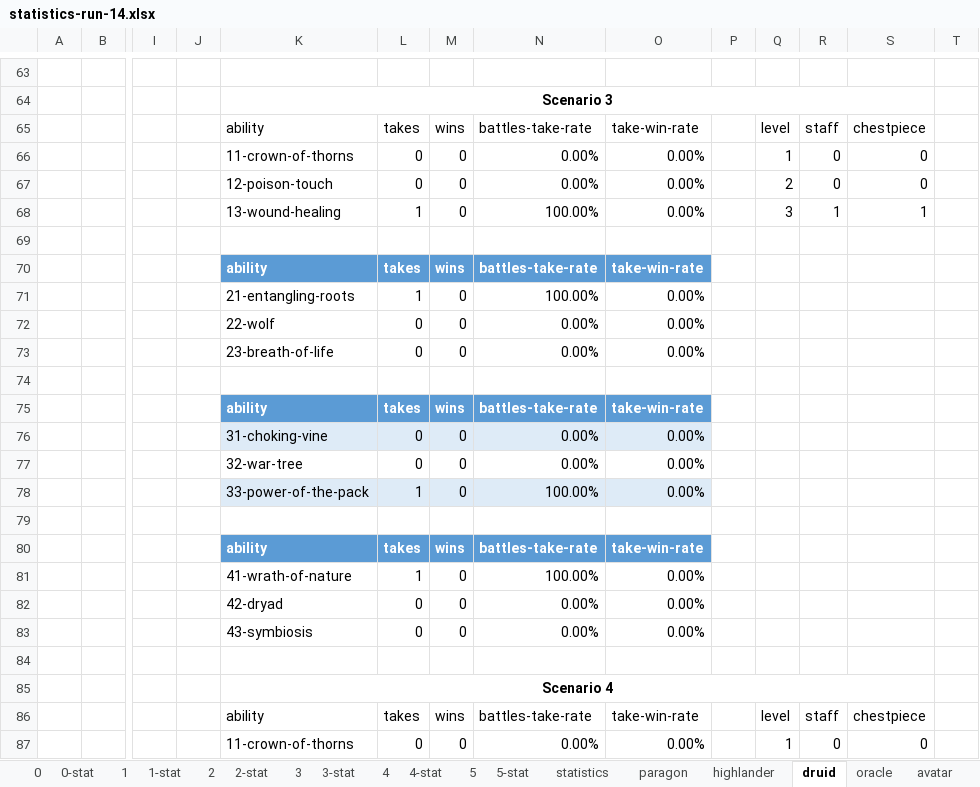
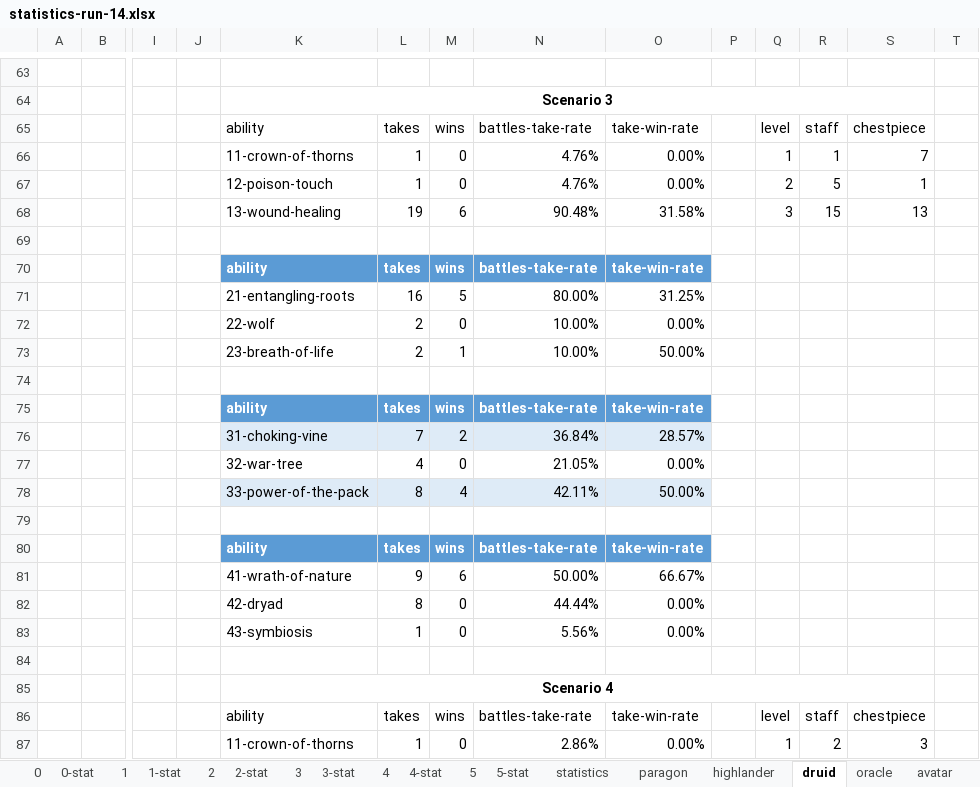
Before and after one commit to losferwords/astaria-bot-backend, an Excel workbook: statistics-runs/statistics-run-14.xlsx, sheet druid, drawn as a sheet; only a part is shown, gaps mark what is left out; values as stored, in another font and other column widths than the file's, no borders; table styles not drawn; removed rows and columns are numbered as before the commit, all else as after; rows hold the shown columns only; the diff covers the shown part only; the diff names each change by its address in the sheet, - before the commit and + after, or states it on an @@ line.

```diff
--- a/statistics-runs/statistics-run-14.xlsx (sheet druid)
+++ b/statistics-runs/statistics-run-14.xlsx (sheet druid)
-L66: 0
+L66: 1
-N66: 0.00%
+N66: 4.76%
-R66: 0
+R66: 1
-S66: 0
+S66: 7
-row 67:  |  |  |  | 12-poison-touch | 0 | 0 | 0.00% | 0.00% |  | 2 | 0 | 0
-K67: 13-wound-healing
+K67: 12-poison-touch
-N67: 100.00%
+N67: 4.76%
-Q67: 3
+Q67: 2
-R67: 1
+R67: 5
+row 68:  |  |  |  | 13-wound-healing | 19 | 6 | 90.48% | 31.58% |  | 3 | 15 | 13
-row 71:  |  |  |  | 21-entangling-roots | 1 | 0 | 100.00% | 0.00%
+row 71:  |  |  |  | 21-entangling-roots | 16 | 5 | 80.00% | 31.25%
-L72: 0
+L72: 2
-N72: 0.00%
+N72: 10.00%
-row 73:  |  |  |  | 23-breath-of-life | 0 | 0 | 0.00% | 0.00%
+row 73:  |  |  |  | 23-breath-of-life | 2 | 1 | 10.00% | 50.00%
-row 76:  |  |  |  | 31-choking-vine | 0 | 0 | 0.00% | 0.00%
+row 76:  |  |  |  | 31-choking-vine | 7 | 2 | 36.84% | 28.57%
-L77: 0
+L77: 4
-N77: 0.00%
+N77: 21.05%
-row 78:  |  |  |  | 33-power-of-the-pack | 1 | 0 | 100.00% | 0.00%
+row 78:  |  |  |  | 33-power-of-the-pack | 8 | 4 | 42.11% | 50.00%
-row 81:  |  |  |  | 41-wrath-of-nature | 1 | 0 | 100.00% | 0.00%
+row 81:  |  |  |  | 41-wrath-of-nature | 9 | 6 | 50.00% | 66.67%
-L82: 0
+L82: 8
-N82: 0.00%
+N82: 44.44%
-L83: 0
+L83: 1
-N83: 0.00%
+N83: 5.56%
-L87: 0
+L87: 1
-N87: 0.00%
+N87: 2.86%
-R87: 0
+R87: 2
-S87: 0
+S87: 3
```
Also changed, not shown: 8 added rows, 8 removed rows and 64 edited cells elsewhere in this sheet, sheet 4, sheet 3, sheet lightbringer, sheet highlander, sheet avatar, sheet shadow, 6 more sheets, hidden cells, 6 other files.
